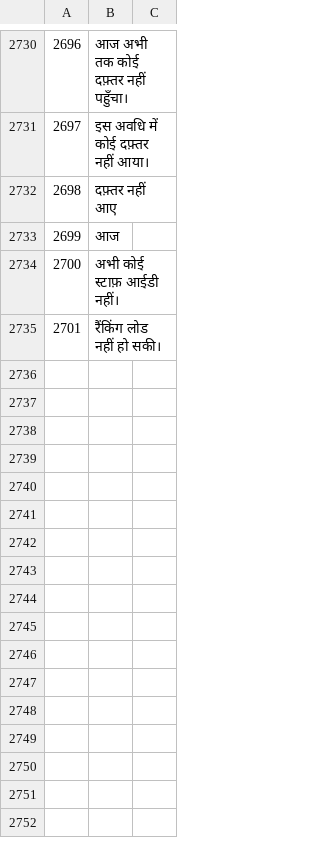
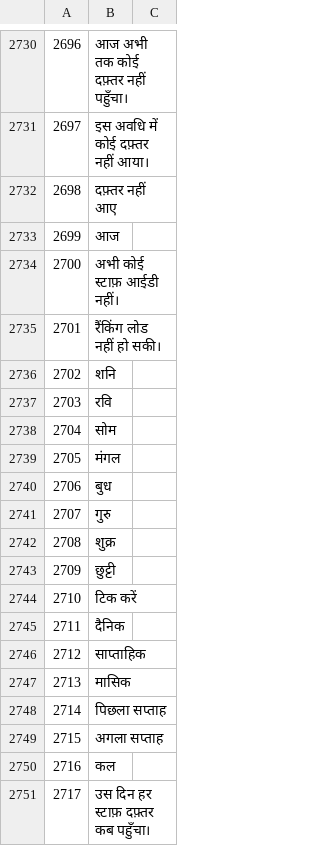
Before and after one commit to sjn6t9/migV33, a TSV file: i18n/hi.tsv, drawn as a sheet; only a part is shown, gaps mark what is left out; the diff names each change by its address in the sheet, - before the commit and + after, or states it on an @@ line.

```diff
--- a/i18n/hi.tsv
+++ b/i18n/hi.tsv
+row 2736: 2702 | शनि
+row 2737: 2703 | रवि
+row 2738: 2704 | सोम
+row 2739: 2705 | मंगल
+row 2740: 2706 | बुध
+row 2741: 2707 | गुरु
+row 2742: 2708 | शुक्र
+row 2743: 2709 | छुट्टी
+row 2744: 2710 | टिक करें
+row 2745: 2711 | दैनिक
+row 2746: 2712 | साप्ताहिक
+row 2747: 2713 | मासिक
+row 2748: 2714 | पिछला सप्ताह
+row 2749: 2715 | अगला सप्ताह
+row 2750: 2716 | कल
+row 2751: 2717 | उस दिन हर स्टाफ़ दफ़्तर कब पहुँचा।
```
Also changed, not shown: i18n/ar.tsv, i18n/bn.tsv, 15 other files.
